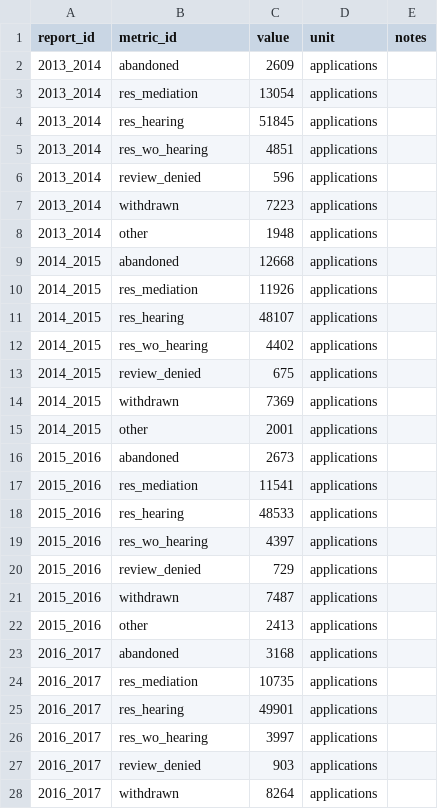
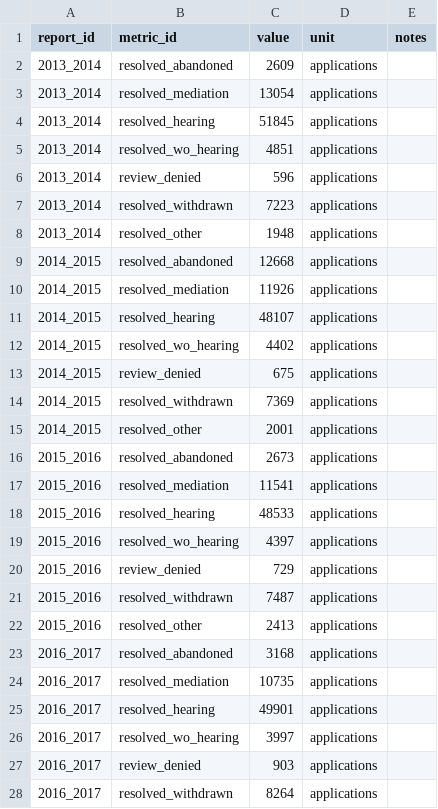
Before and after one commit to JMak22/LTB-project, a CSV file: cleaned_data/resolution_metrics.csv, drawn as a sheet; only a part is shown; the diff covers the shown part only.

Commit message:
Updated metric_dict.md to include new metrics, corrected inconsistencies between metric_dict and resolution_metrics.csv, and added a new script to convert xlsx files to csv format for the average days to first hearing metric. Continued work on the dashboard that shows average days to first hearing. -- JMak

```diff
--- a/cleaned_data/resolution_metrics.csv
+++ b/cleaned_data/resolution_metrics.csv
@@ -1,28 +1,28 @@
 report_id,metric_id,value,unit,notes
-2013_2014,abandoned,2609,applications,
-2013_2014,res_mediation,13054,applications,
-2013_2014,res_hearing,51845,applications,
-2013_2014,res_wo_hearing,4851,applications,
+2013_2014,resolved_abandoned,2609,applications,
+2013_2014,resolved_mediation,13054,applications,
+2013_2014,resolved_hearing,51845,applications,
+2013_2014,resolved_wo_hearing,4851,applications,
 2013_2014,review_denied,596,applications,
-2013_2014,withdrawn,7223,applications,
-2013_2014,other,1948,applications,
-2014_2015,abandoned,12668,applications,
-2014_2015,res_mediation,11926,applications,
-2014_2015,res_hearing,48107,applications,
-2014_2015,res_wo_hearing,4402,applications,
+2013_2014,resolved_withdrawn,7223,applications,
+2013_2014,resolved_other,1948,applications,
+2014_2015,resolved_abandoned,12668,applications,
+2014_2015,resolved_mediation,11926,applications,
+2014_2015,resolved_hearing,48107,applications,
+2014_2015,resolved_wo_hearing,4402,applications,
 2014_2015,review_denied,675,applications,
-2014_2015,withdrawn,7369,applications,
-2014_2015,other,2001,applications,
-2015_2016,abandoned,2673,applications,
-2015_2016,res_mediation,11541,applications,
-2015_2016,res_hearing,48533,applications,
-2015_2016,res_wo_hearing,4397,applications,
+2014_2015,resolved_withdrawn,7369,applications,
+2014_2015,resolved_other,2001,applications,
+2015_2016,resolved_abandoned,2673,applications,
+2015_2016,resolved_mediation,11541,applications,
+2015_2016,resolved_hearing,48533,applications,
+2015_2016,resolved_wo_hearing,4397,applications,
 2015_2016,review_denied,729,applications,
-2015_2016,withdrawn,7487,applications,
-2015_2016,other,2413,applications,
-2016_2017,abandoned,3168,applications,
-2016_2017,res_mediation,10735,applications,
-2016_2017,res_hearing,49901,applications,
-2016_2017,res_wo_hearing,3997,applications,
+2015_2016,resolved_withdrawn,7487,applications,
+2015_2016,resolved_other,2413,applications,
+2016_2017,resolved_abandoned,3168,applications,
+2016_2017,resolved_mediation,10735,applications,
+2016_2017,resolved_hearing,49901,applications,
+2016_2017,resolved_wo_hearing,3997,applications,
 2016_2017,review_denied,903,applications,
-2016_2017,withdrawn,8264,applications,
+2016_2017,resolved_withdrawn,8264,applications,
```
Also changed, not shown: 7 edited cells elsewhere in this file, 45 other files.
